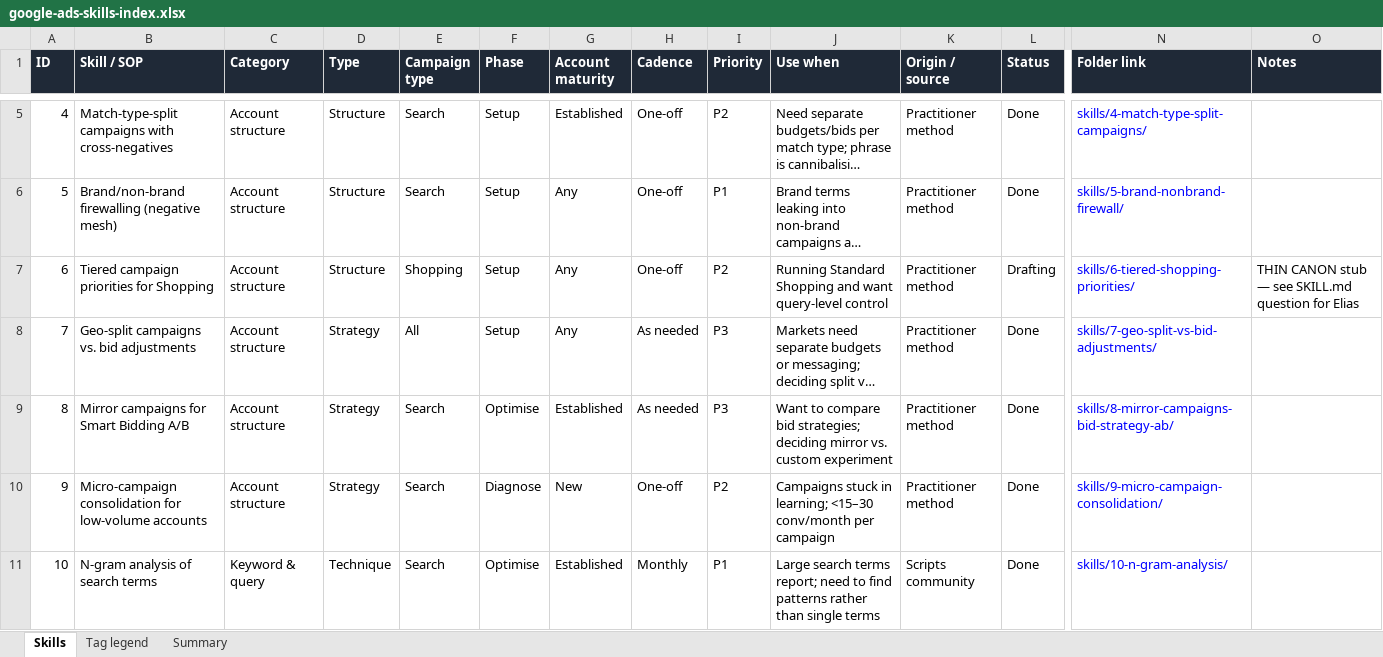
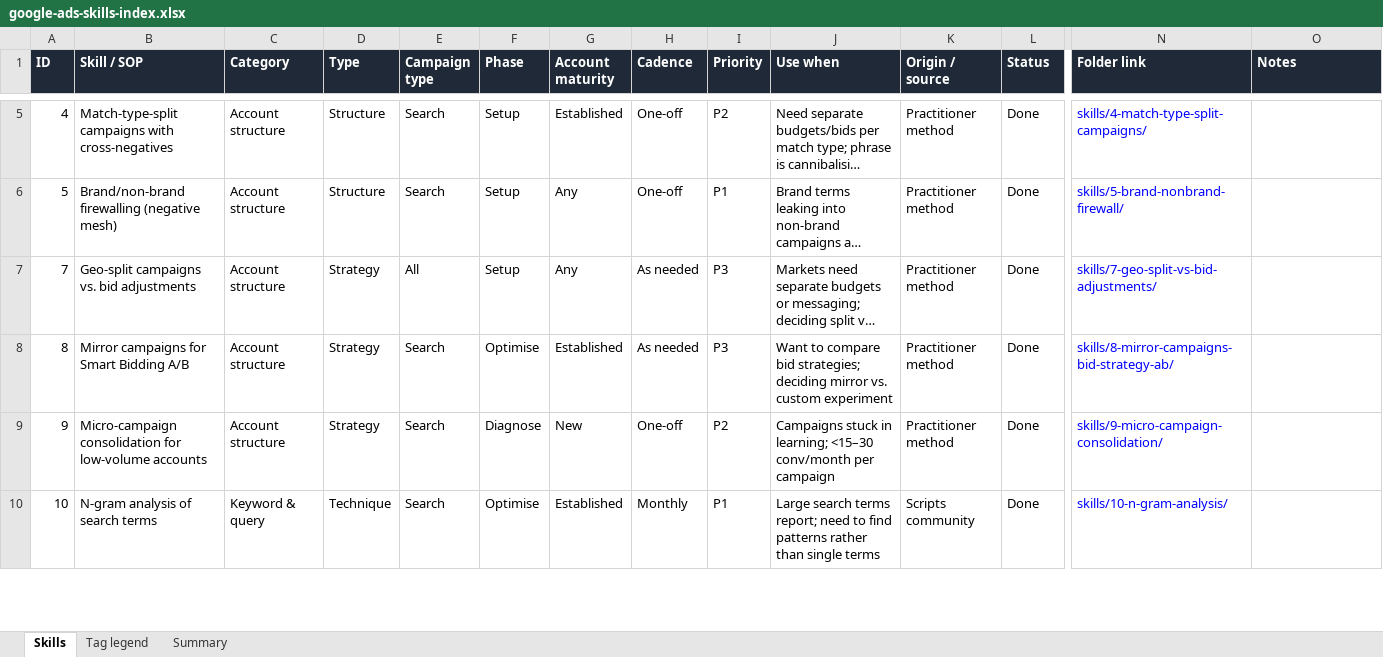
Before and after one commit to eliasmalmsandberg/google-ads-skills-library, an Excel workbook: google-ads-skills-index.xlsx, sheet Skills, drawn as a sheet; only a part is shown, gaps mark what is left out; long unchanged cells end in …; values as stored, in another font and other column widths than the file's, no borders; rows hold the shown columns only; the diff covers the shown part only; the diff names each change by its address in the sheet, - before the commit and + after, or states it on an @@ line.

```diff
--- a/google-ads-skills-index.xlsx (sheet Skills)
+++ b/google-ads-skills-index.xlsx (sheet Skills)
-row 7: 6 | Tiered campaign priorities for Shopping | Account structure | Structure | Shopping | Setup | Any | One-off | P2 | Running Standard Shopping and want query-level control | Practitioner method | Drafting | skills/6-tiered-shopping-priorities/ | THIN CANON stub — see SKILL.md question for Elias
```
Also changed, not shown: 3 removed rows elsewhere in this sheet, sheet Summary, 10 other files.
